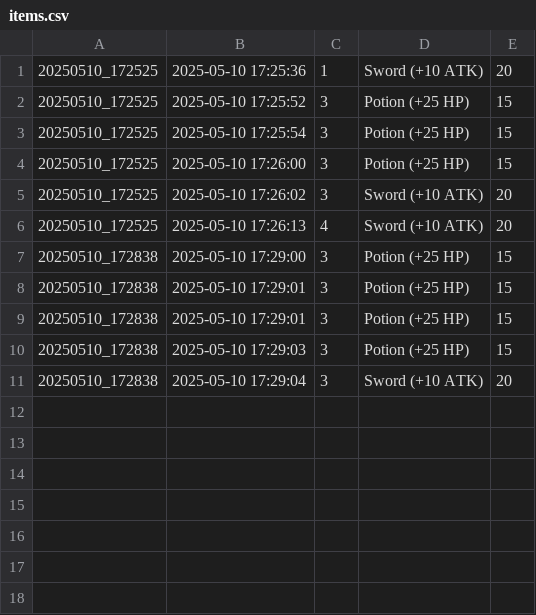
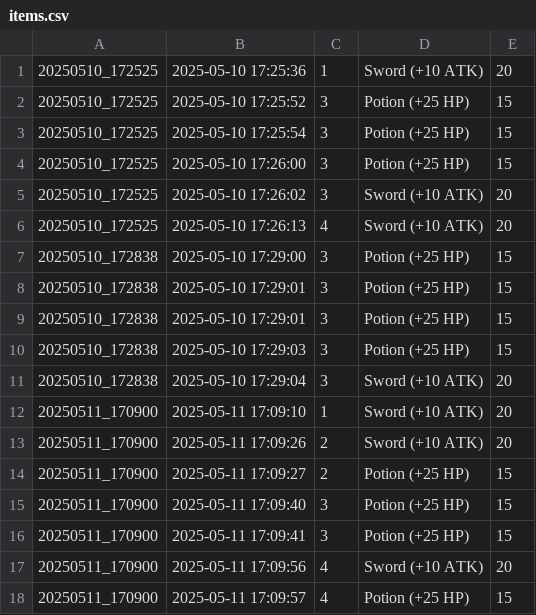
Before and after one commit to maxmukdakul/project_compro2, a CSV file: game_data/items.csv, drawn as a sheet.

```diff
--- a/game_data/items.csv
+++ b/game_data/items.csv
@@ -11 +11,8 @@
 20250510_172838,2025-05-10 17:29:04,3,Sword (+10 ATK),20
+20250511_170900,2025-05-11 17:09:10,1,Sword (+10 ATK),20
+20250511_170900,2025-05-11 17:09:26,2,Sword (+10 ATK),20
+20250511_170900,2025-05-11 17:09:27,2,Potion (+25 HP),15
+20250511_170900,2025-05-11 17:09:40,3,Potion (+25 HP),15
+20250511_170900,2025-05-11 17:09:41,3,Potion (+25 HP),15
+20250511_170900,2025-05-11 17:09:56,4,Sword (+10 ATK),20
+20250511_170900,2025-05-11 17:09:57,4,Potion (+25 HP),15
```
Also changed, not shown: game_data/damage.csv, game_data/health.csv, 4 other files.
